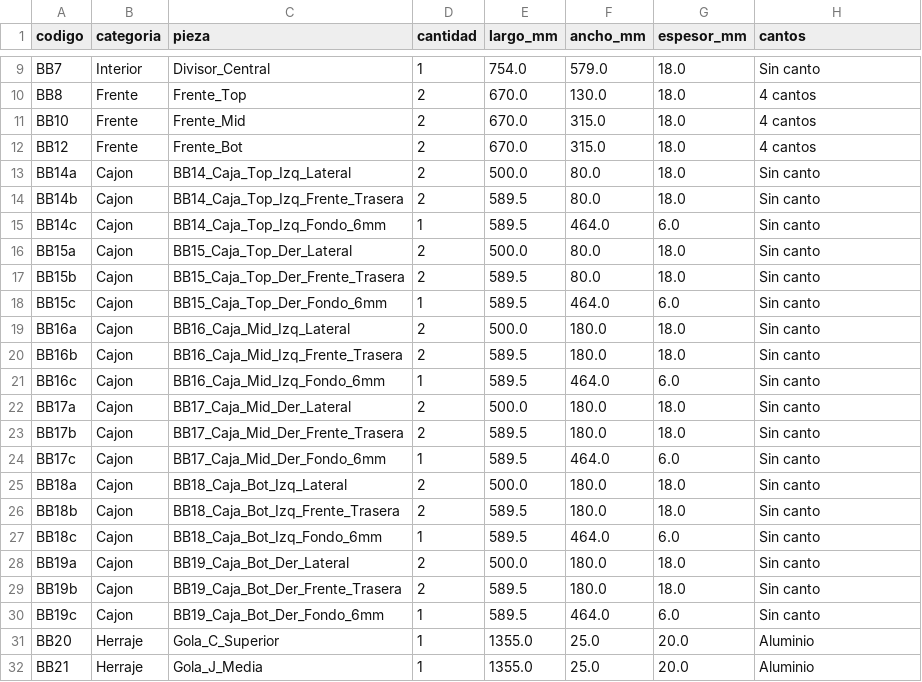
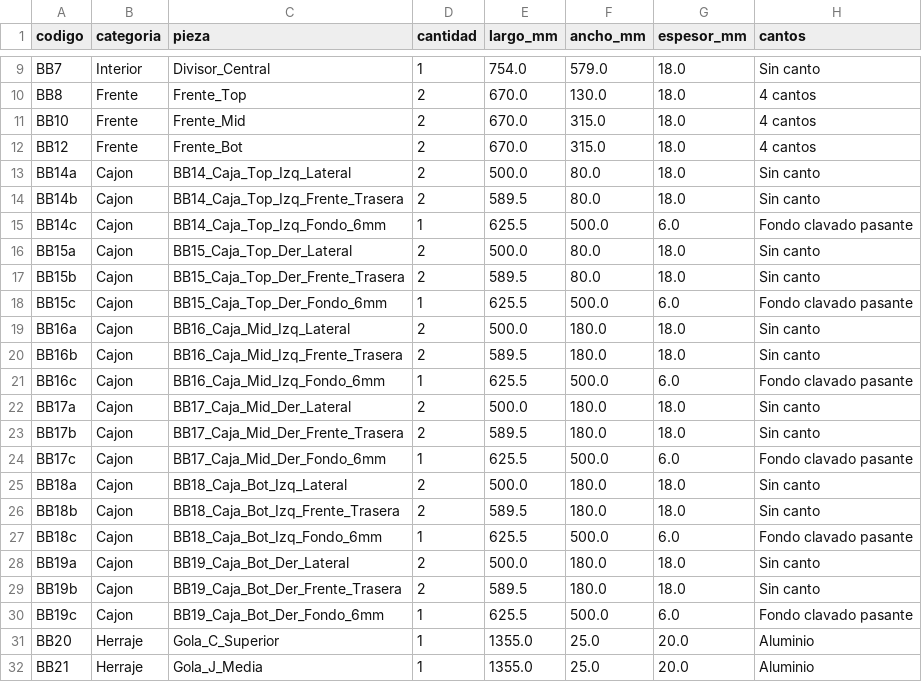
Before and after one commit to mgaitan/cads, a CSV file: bajo_BB_bom.csv, drawn as a sheet; only a part is shown, gaps mark what is left out.

Commit message:
Ajustes finales AA/BA y fondos pasantes de cajones

```diff
--- a/bajo_BB_bom.csv
+++ b/bajo_BB_bom.csv
@@ -14,18 +14,18 @@ BB14a,Cajon,BB14_Caja_Top_Izq_Lateral,2,500.0,80.0,18.0,Sin canto
 BB14b,Cajon,BB14_Caja_Top_Izq_Frente_Trasera,2,589.5,80.0,18.0,Sin canto
-BB14c,Cajon,BB14_Caja_Top_Izq_Fondo_6mm,1,589.5,464.0,6.0,Sin canto
+BB14c,Cajon,BB14_Caja_Top_Izq_Fondo_6mm,1,625.5,500.0,6.0,Fondo clavado pasante
 BB15a,Cajon,BB15_Caja_Top_Der_Lateral,2,500.0,80.0,18.0,Sin canto
 BB15b,Cajon,BB15_Caja_Top_Der_Frente_Trasera,2,589.5,80.0,18.0,Sin canto
-BB15c,Cajon,BB15_Caja_Top_Der_Fondo_6mm,1,589.5,464.0,6.0,Sin canto
+BB15c,Cajon,BB15_Caja_Top_Der_Fondo_6mm,1,625.5,500.0,6.0,Fondo clavado pasante
 BB16a,Cajon,BB16_Caja_Mid_Izq_Lateral,2,500.0,180.0,18.0,Sin canto
 BB16b,Cajon,BB16_Caja_Mid_Izq_Frente_Trasera,2,589.5,180.0,18.0,Sin canto
-BB16c,Cajon,BB16_Caja_Mid_Izq_Fondo_6mm,1,589.5,464.0,6.0,Sin canto
+BB16c,Cajon,BB16_Caja_Mid_Izq_Fondo_6mm,1,625.5,500.0,6.0,Fondo clavado pasante
 BB17a,Cajon,BB17_Caja_Mid_Der_Lateral,2,500.0,180.0,18.0,Sin canto
 BB17b,Cajon,BB17_Caja_Mid_Der_Frente_Trasera,2,589.5,180.0,18.0,Sin canto
-BB17c,Cajon,BB17_Caja_Mid_Der_Fondo_6mm,1,589.5,464.0,6.0,Sin canto
+BB17c,Cajon,BB17_Caja_Mid_Der_Fondo_6mm,1,625.5,500.0,6.0,Fondo clavado pasante
 BB18a,Cajon,BB18_Caja_Bot_Izq_Lateral,2,500.0,180.0,18.0,Sin canto
 BB18b,Cajon,BB18_Caja_Bot_Izq_Frente_Trasera,2,589.5,180.0,18.0,Sin canto
-BB18c,Cajon,BB18_Caja_Bot_Izq_Fondo_6mm,1,589.5,464.0,6.0,Sin canto
+BB18c,Cajon,BB18_Caja_Bot_Izq_Fondo_6mm,1,625.5,500.0,6.0,Fondo clavado pasante
 BB19a,Cajon,BB19_Caja_Bot_Der_Lateral,2,500.0,180.0,18.0,Sin canto
 BB19b,Cajon,BB19_Caja_Bot_Der_Frente_Trasera,2,589.5,180.0,18.0,Sin canto
-BB19c,Cajon,BB19_Caja_Bot_Der_Fondo_6mm,1,589.5,464.0,6.0,Sin canto
+BB19c,Cajon,BB19_Caja_Bot_Der_Fondo_6mm,1,625.5,500.0,6.0,Fondo clavado pasante
 BB20,Herraje,Gola_C_Superior,1,1355.0,25.0,20.0,Aluminio
```
Also changed, not shown: bajo_BA_bom.csv, 8 other files.
